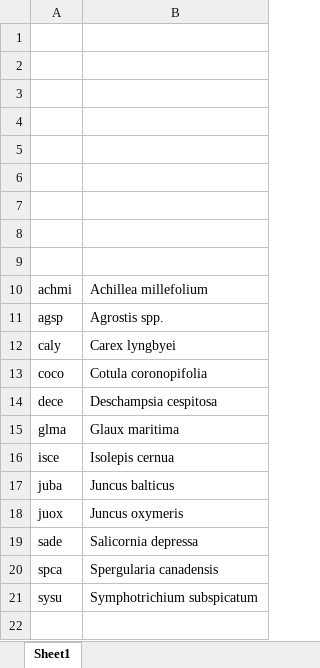
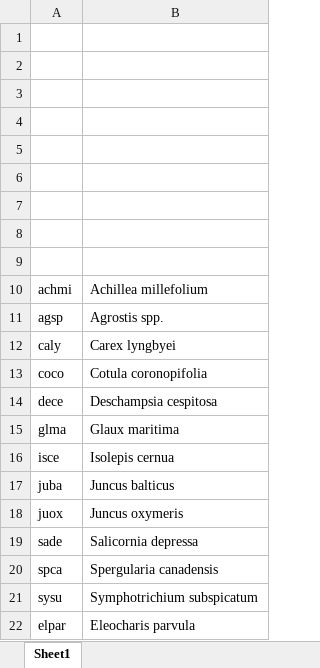
Before and after one commit to stefanielane/HabitatRecovery, an Excel workbook: seeds_README.xlsx, sheet Sheet1, drawn as a sheet; values as stored, in another font and other column widths than the file's, no borders; the diff names each change by its address in the sheet, - before the commit and + after, or states it on an @@ line.

```diff
--- a/seeds_README.xlsx (sheet Sheet1)
+++ b/seeds_README.xlsx (sheet Sheet1)
+row 22: elpar | Eleocharis parvula
```
Also changed, not shown: 2 other files.
